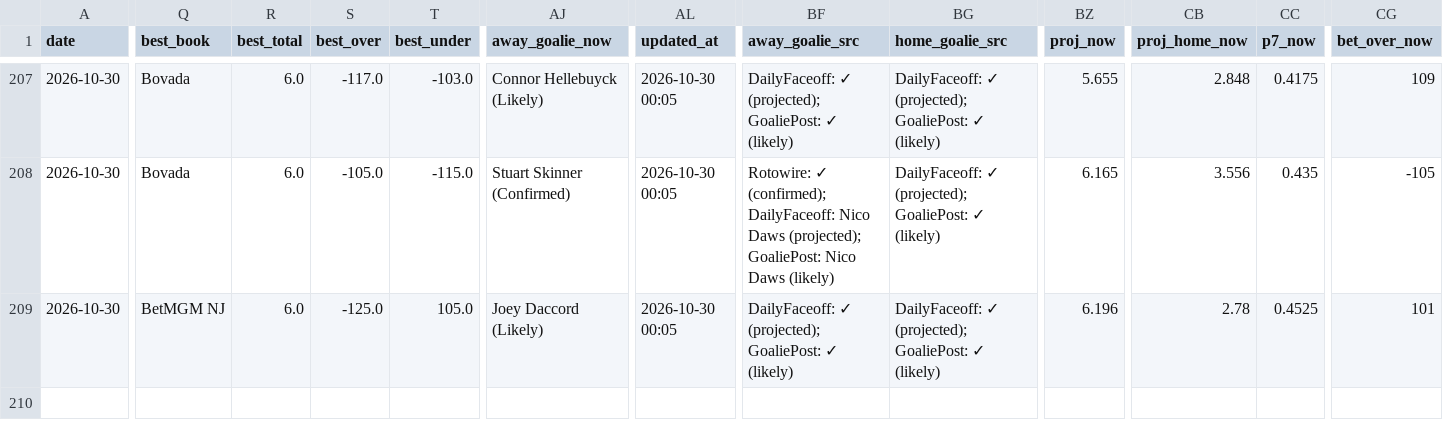
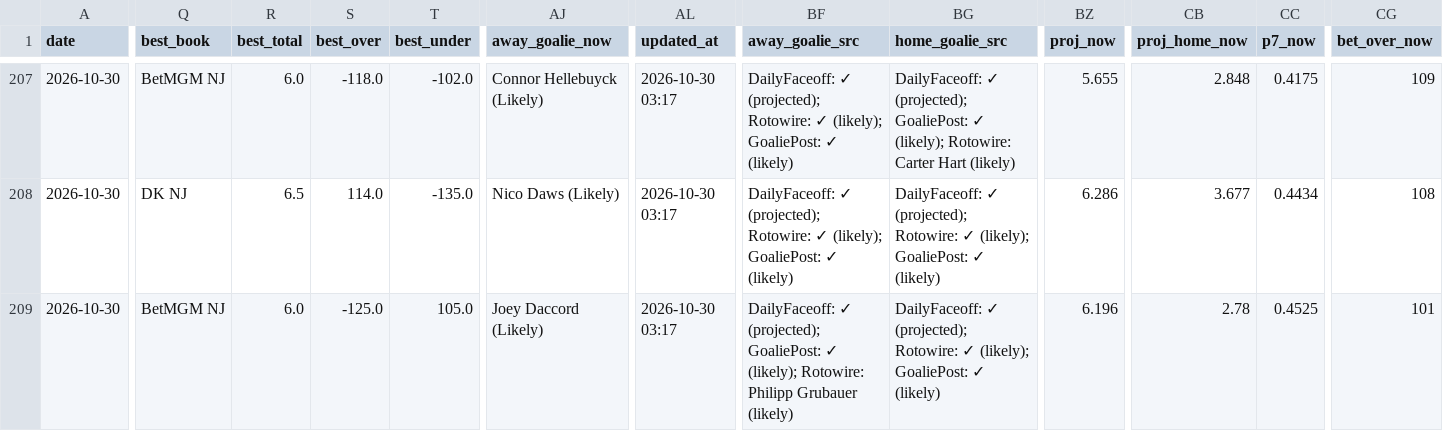
Before and after one commit to Prezbo8/NHL-total-model, a CSV file: data/paper_trades.csv, drawn as a sheet; only a part is shown, gaps mark what is left out; the diff covers the shown part only; the diff names each change by its address in the sheet, - before the commit and + after, or states it on an @@ line.

```diff
--- a/data/paper_trades.csv
+++ b/data/paper_trades.csv
-Q207 (best_book): Bovada
+Q207 (best_book): BetMGM NJ
-S207 (best_over): -117.0
+S207 (best_over): -118.0
-T207 (best_under): -103.0
+T207 (best_under): -102.0
-AL207:AL209 (updated_at): 2026-10-30 00:05
+AL207:AL209 (updated_at): 2026-10-30 03:17
-BF207 (away_goalie_src): …✓ (projected); GoaliePost: ✓…
+BF207 (away_goalie_src): …✓ (projected); Rotowire: ✓ (likely); GoaliePost: ✓…
-BG207 (home_goalie_src): …GoaliePost: ✓ (likely)
+BG207 (home_goalie_src): …GoaliePost: ✓ (likely); Rotowire: Carter Hart (likely)
-Q208 (best_book): Bovada
+Q208 (best_book): DK NJ
-R208 (best_total): 6.0
+R208 (best_total): 6.5
-S208 (best_over): -105.0
+S208 (best_over): 114.0
-T208 (best_under): -115.0
+T208 (best_under): -135.0
-AJ208 (away_goalie_now): Stuart Skinner (Confirmed)
+AJ208 (away_goalie_now): Nico Daws (Likely)
-BF208 (away_goalie_src): Rotowire: ✓ (confirmed); DailyFaceoff: Nico Daws (projected); GoaliePost: Nico Daws (likely)
+BF208 (away_goalie_src): DailyFaceoff: ✓ (projected); Rotowire: ✓ (likely); GoaliePost: ✓ (likely)
-BG208:BG209 (home_goalie_src): …✓ (projected); GoaliePost: ✓…
+BG208:BG209 (home_goalie_src): …✓ (projected); Rotowire: ✓ (likely); GoaliePost: ✓…
-BZ208 (proj_now): 6.165
+BZ208 (proj_now): 6.286
-CB208 (proj_home_now): 3.556
+CB208 (proj_home_now): 3.677
-CC208 (p7_now): 0.435
+CC208 (p7_now): 0.4434
-CG208 (bet_over_now): -105
+CG208 (bet_over_now): 108
-BF209 (away_goalie_src): …GoaliePost: ✓ (likely)
+BF209 (away_goalie_src): …GoaliePost: ✓ (likely); Rotowire: Philipp Grubauer (likely)
```
Also changed, not shown: 30 edited cells elsewhere in this file, 9 other files.
